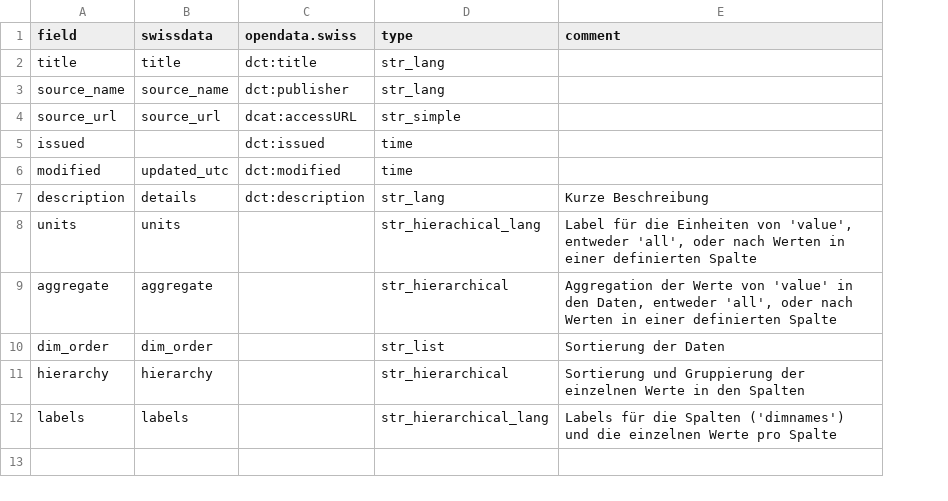
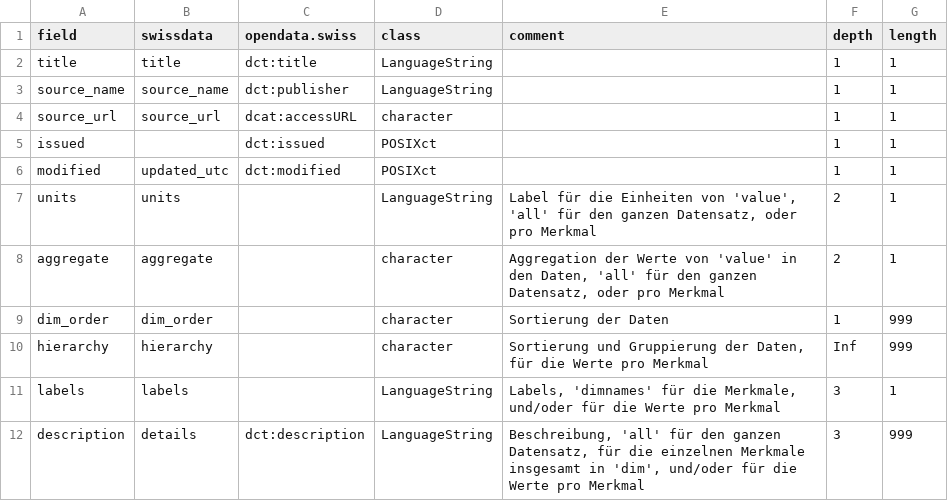
Before and after one commit to bildungsmonitoringZH/biplaRmeta, a CSV file: inst/def/fields.csv, drawn as a sheet; removed rows and columns are numbered as before the commit, all else as after; the diff names each change by its address in the sheet, - before the commit and + after, or states it on an @@ line.

Commit message:
DESCRIPTION - v0.9002 R/languageString-class.R - new private field $length, changes in active binding $xml, changes in roxygen documentation, new function lengthLang(), changes in parseLangArgs() R/metaField-class.R - new class MetaField with method $new, fields $name, $data, $depth, $class, active binding $list, new internal functions listDepth(), listClass() inst/def/fields.csv, data-raw/DATASET.R, R/sysdata.rda - changed package data fields

```diff
--- a/inst/def/fields.csv
+++ b/inst/def/fields.csv
-column D (type), rows 2-6: str_lang | str_lang | str_simple | time | time; rows 8-12: str_hierachical_lang | str_hierarchical | str_list | str_hierarchical | str_hierarchical_lang
+column D (class), rows 2-11: LanguageString | LanguageString | character | POSIXct | POSIXct | LanguageString | character | character | character | LanguageString
+column F (depth), rows 2-11: 1 | 1 | 1 | 1 | 1 | 2 | 2 | 1 | Inf | 3
+column G (length), rows 2-11: 1 | 1 | 1 | 1 | 1 | 1 | 1 | 999 | 999 | 1
-row 7: description | details | dct:description | str_lang | Kurze Beschreibung
-E7 (comment): …von 'value', entweder 'all', oder nach Werten in einer definierten Spalte
+E7 (comment): …von 'value', 'all' für den ganzen Datensatz, oder pro Merkmal
-E8 (comment): …den Daten, entweder 'all', oder nach Werten in einer definierten Spalte
+E8 (comment): …den Daten, 'all' für den ganzen Datensatz, oder pro Merkmal
-E10 (comment): …Gruppierung der einzelnen Werte in den Spalten
+E10 (comment): …Gruppierung der Daten, für die Werte pro Merkmal
-E11 (comment): Labels für die Spalten ('dimnames') und die einzelnen Werte pro Spalte
+E11 (comment): Labels, 'dimnames' für die Merkmale, und/oder für die Werte pro Merkmal
+row 12: description | details | dct:description | LanguageString | Beschreibung, 'all' für den ganzen Datensatz, für die einzelnen Merkmale insgesamt in 'dim', und/oder für die Werte pro Merkmal | 3 | 999
```
Also changed, not shown: 10 other files.
